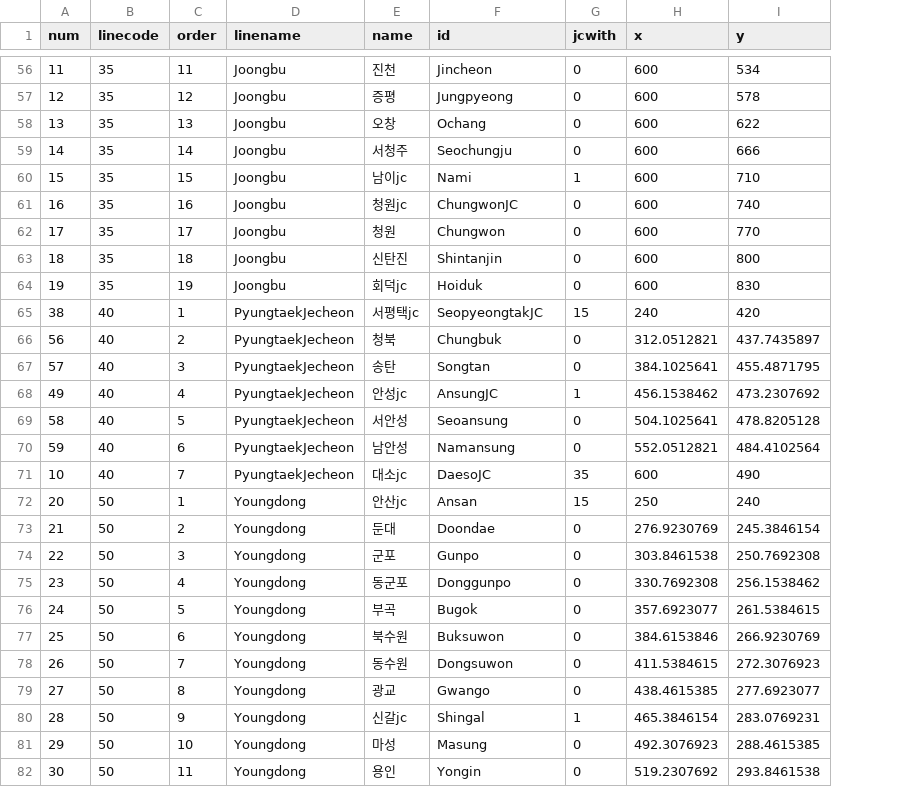
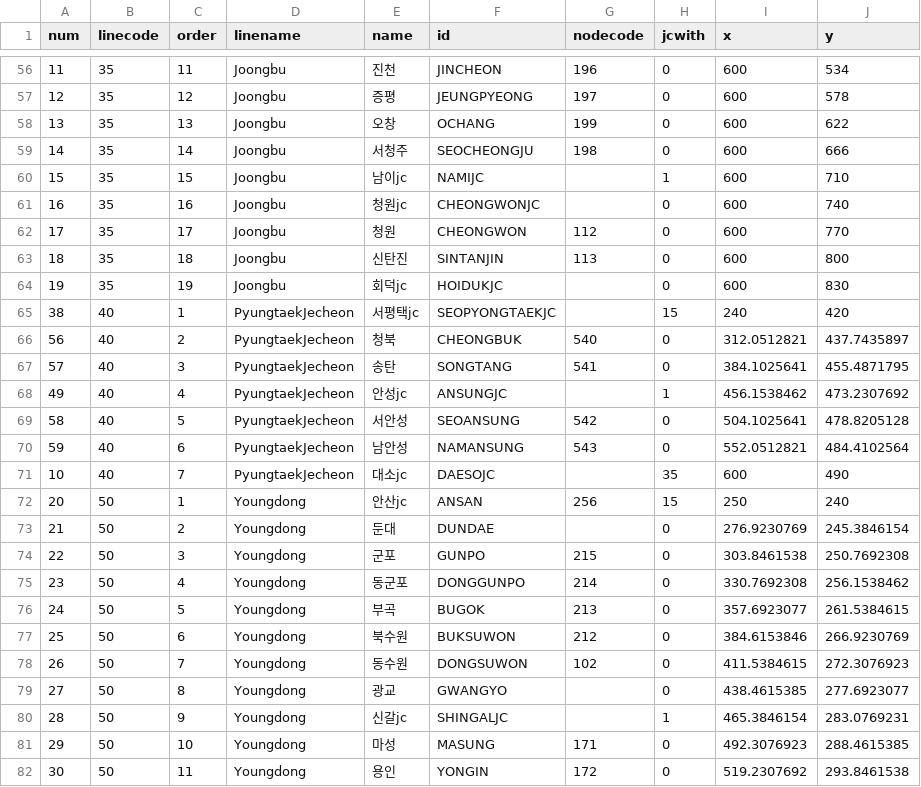
Before and after one commit to woongpark/sts, a CSV file: csv2json/input/nodes.csv, drawn as a sheet; only a part is shown, gaps mark what is left out; the diff covers the shown part only; the diff names each change by its address in the sheet, - before the commit and + after, or states it on an @@ line.

```diff
--- a/csv2json/input/nodes.csv
+++ b/csv2json/input/nodes.csv
+column G (nodecode), rows 56-82: 196 | 197 | 199 | 198 |  |  | 112 | 113 |  |  | 540 | 541 |  | 542 | 543 |  | 256 |  | 215 | 214 | 213 | 212 | 102 |  |  | 171 | 172
-F56 (id): Jincheon
+F56 (id): JINCHEON
-F57 (id): Jungpyeong
+F57 (id): JEUNGPYEONG
-F58 (id): Ochang
+F58 (id): OCHANG
-F59 (id): Seochungju
+F59 (id): SEOCHEONGJU
-F60 (id): Nami
+F60 (id): NAMIJC
-F61 (id): ChungwonJC
+F61 (id): CHEONGWONJC
-F62 (id): Chungwon
+F62 (id): CHEONGWON
-F63 (id): Shintanjin
+F63 (id): SINTANJIN
-F64 (id): Hoiduk
+F64 (id): HOIDUKJC
-F65 (id): SeopyeongtakJC
+F65 (id): SEOPYONGTAEKJC
-F66 (id): Chungbuk
+F66 (id): CHEONGBUK
-F67 (id): Songtan
+F67 (id): SONGTANG
-F68 (id): AnsungJC
+F68 (id): ANSUNGJC
-F69 (id): Seoansung
+F69 (id): SEOANSUNG
-F70 (id): Namansung
+F70 (id): NAMANSUNG
-F71 (id): DaesoJC
+F71 (id): DAESOJC
-F72 (id): Ansan
+F72 (id): ANSAN
-F73 (id): Doondae
+F73 (id): DUNDAE
-F74 (id): Gunpo
+F74 (id): GUNPO
-F75 (id): Donggunpo
+F75 (id): DONGGUNPO
-F76 (id): Bugok
+F76 (id): BUGOK
-F77 (id): Buksuwon
+F77 (id): BUKSUWON
-F78 (id): Dongsuwon
+F78 (id): DONGSUWON
-F79 (id): Gwango
+F79 (id): GWANGYO
-F80 (id): Shingal
+F80 (id): SHINGALJC
-F81 (id): Masung
+F81 (id): MASUNG
-F82 (id): Yongin
+F82 (id): YONGIN
```
Also changed, not shown: 58 edited cells elsewhere in this file, csv2json/input/links.csv, 14 other files.
